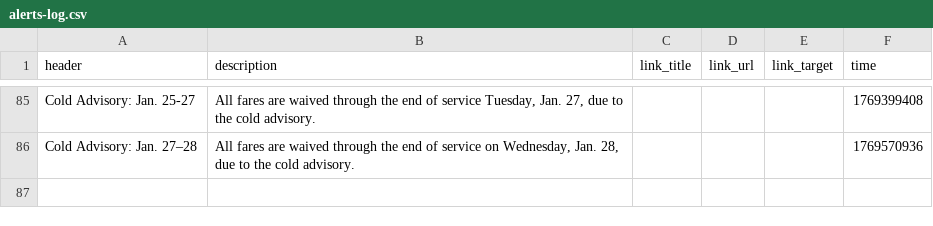
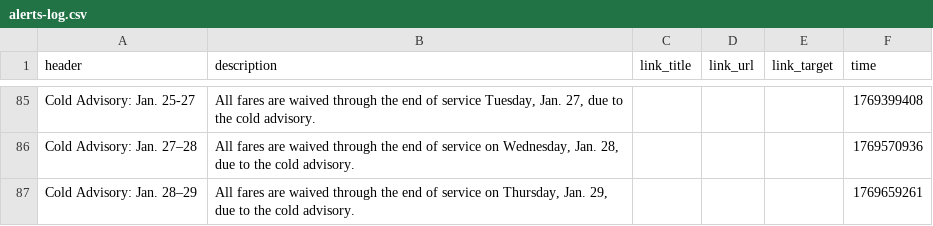
Before and after one commit to benlk/cota-reroute-pdf-rss, a CSV file: alerts-log.csv, drawn as a sheet; only a part is shown, gaps mark what is left out; the diff names each change by its address in the sheet, - before the commit and + after, or states it on an @@ line.

```diff
--- a/alerts-log.csv
+++ b/alerts-log.csv
+row 87: Cold Advisory: Jan. 28–29 | All fares are waived through the end of service on Thursday, Jan. 29, due to the cold advisory. |  |  |  | 1769659261
```
Also changed, not shown: 1 other file.
